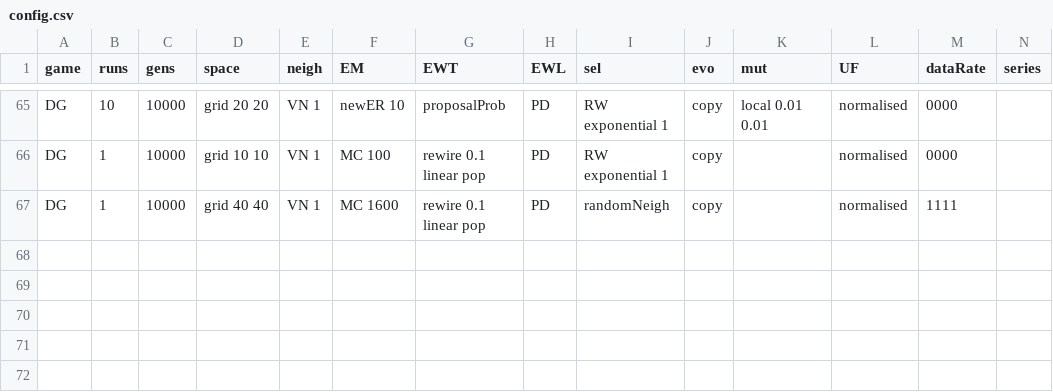
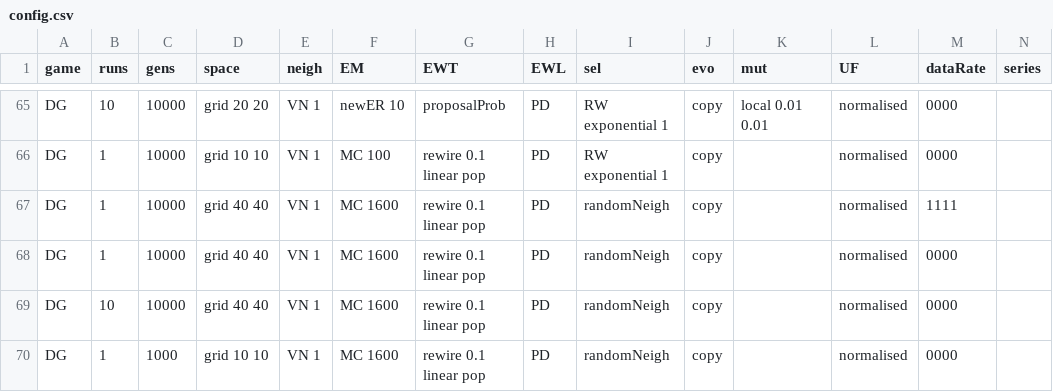
Before and after one commit to EvanORiordan/evoUG2, a CSV file: config.csv, drawn as a sheet; only a part is shown, gaps mark what is left out.

```diff
--- a/config.csv
+++ b/config.csv
@@ -67 +67,4 @@ DG,1,10000,grid 10 10,VN 1,MC 100,rewire 0.1 linear pop,PD,RW exponential 1,copy
 DG,1,10000,grid 40 40,VN 1,MC 1600,rewire 0.1 linear pop,PD,randomNeigh,copy,,normalised,1111,
+DG,1,10000,grid 40 40,VN 1,MC 1600,rewire 0.1 linear pop,PD,randomNeigh,copy,,normalised,0000,
+DG,10,10000,grid 40 40,VN 1,MC 1600,rewire 0.1 linear pop,PD,randomNeigh,copy,,normalised,0000,
+DG,1,1000,grid 10 10,VN 1,MC 1600,rewire 0.1 linear pop,PD,randomNeigh,copy,,normalised,0000,
```
Also changed, not shown: 1 other file.
